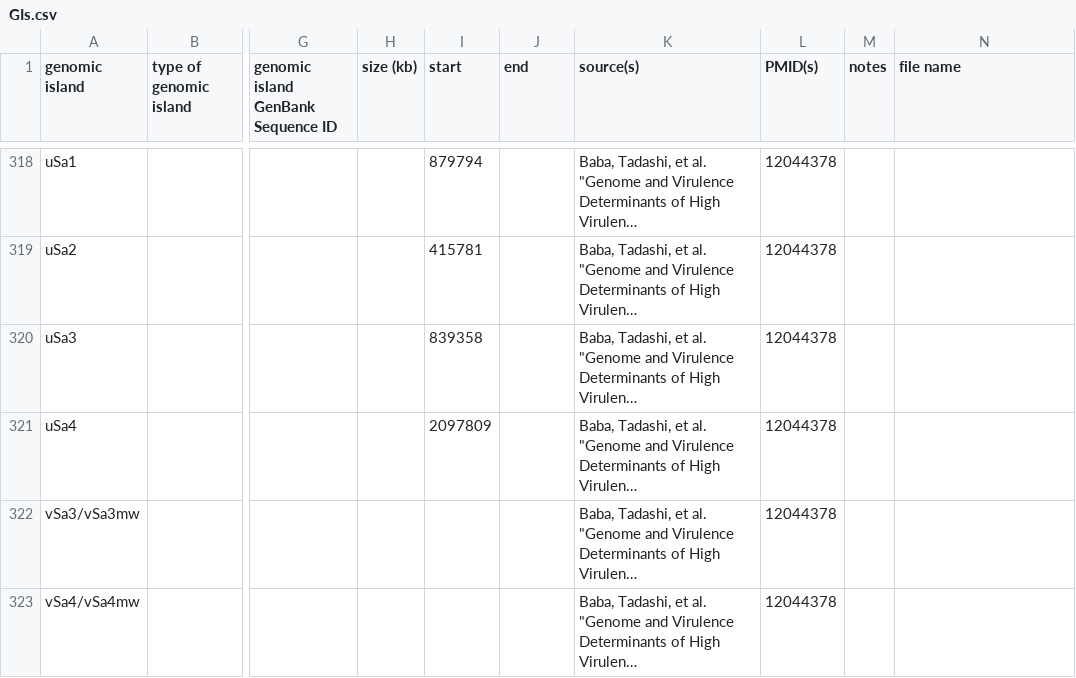
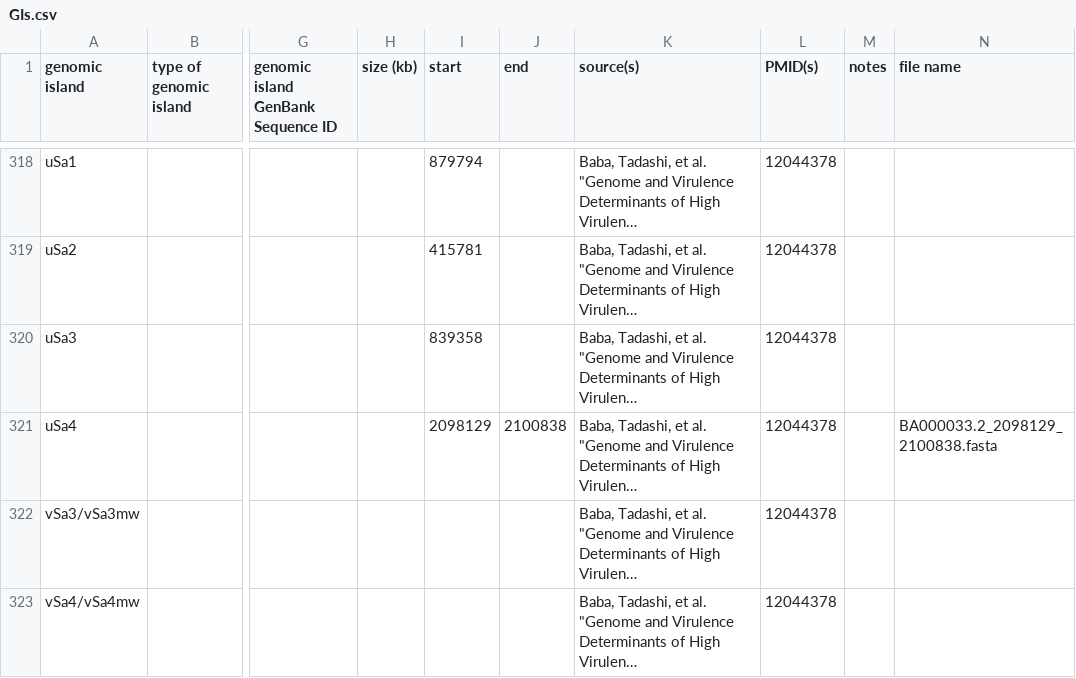
Before and after one commit to brinkmanlab/curated_GIs, a CSV file: GIs.csv, drawn as a sheet; only a part is shown, gaps mark what is left out; long unchanged cells end in …; the diff names each change by its address in the sheet, - before the commit and + after, or states it on an @@ line.

Commit message:
Update GIs.csv

```diff
--- a/GIs.csv
+++ b/GIs.csv
-I321 (start): 2097809
+I321 (start): 2098129
-J321 (end): (empty)
+J321 (end): 2100838
-N321 (file name): (empty)
+N321 (file name): BA000033.2_2098129_2100838.fasta
```
